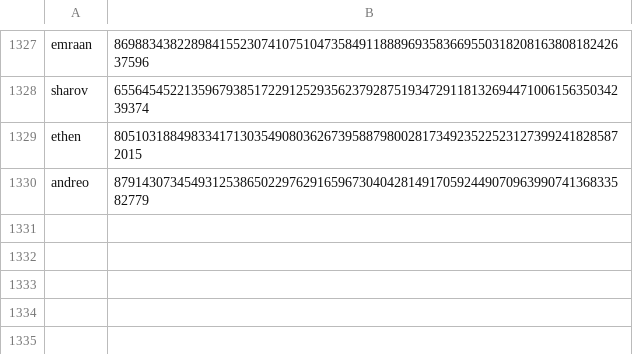
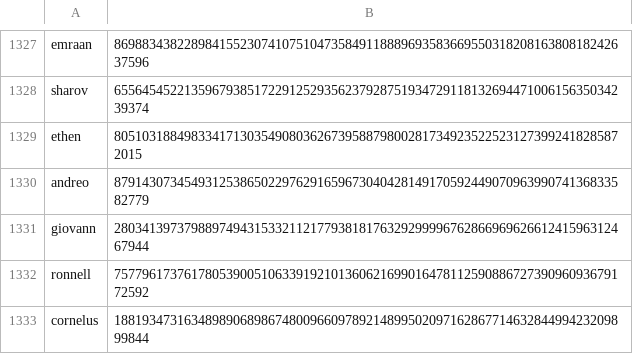
Before and after one commit to Zimtente/ens-collections, a CSV file: collections/male-firstnames.csv, drawn as a sheet; only a part is shown, gaps mark what is left out; the diff names each change by its address in the sheet, - before the commit and + after, or states it on an @@ line.

Commit message:
Add to male first names
Reason: These names are common given names to males

Collection name: Male first names

Name of the items:

Cornelus
Giovann
Ronnell

```diff
--- a/collections/male-firstnames.csv
+++ b/collections/male-firstnames.csv
+row 1331: giovann | 28034139737988974943153321121779381817632929999676286696962661241596312467944
+row 1332: ronnell | 75779617376178053900510633919210136062169901647811259088672739096093679172592
+row 1333: cornelus | 18819347316348989068986748009660978921489950209716286771463284499423209899844
```
